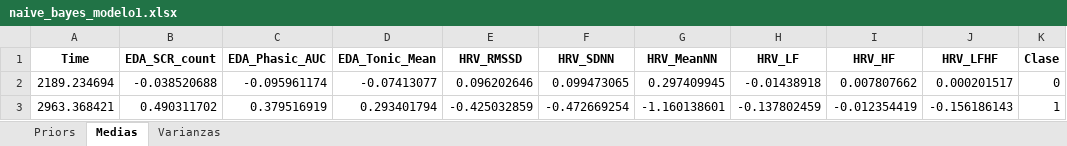
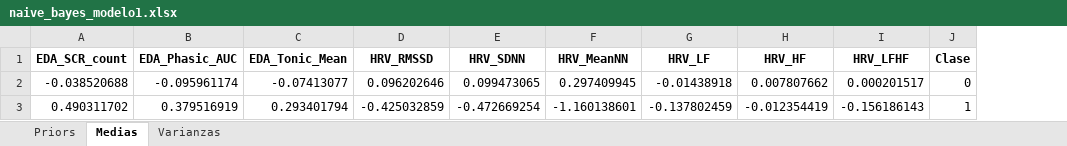
Before and after one commit to AlanLopez03/reconocimientoDePatrones, an Excel workbook: resultados_clasificadores/naive_bayes_modelo1.xlsx, sheet Medias, drawn as a sheet; values as stored, in another font and other column widths than the file's, no borders; the diff names each change by its address in the sheet, - before the commit and + after, or states it on an @@ line.

Commit message:
excluyendo columnas subject time

```diff
--- a/resultados_clasificadores/naive_bayes_modelo1.xlsx (sheet Medias)
+++ b/resultados_clasificadores/naive_bayes_modelo1.xlsx (sheet Medias)
-column A (Time), rows 2-3: 2189.234694 | 2963.368421
```
Also changed, not shown: sheet Varianzas, resultados_clasificadores/naive_bayes_modelo2.xlsx, 6 other files.
